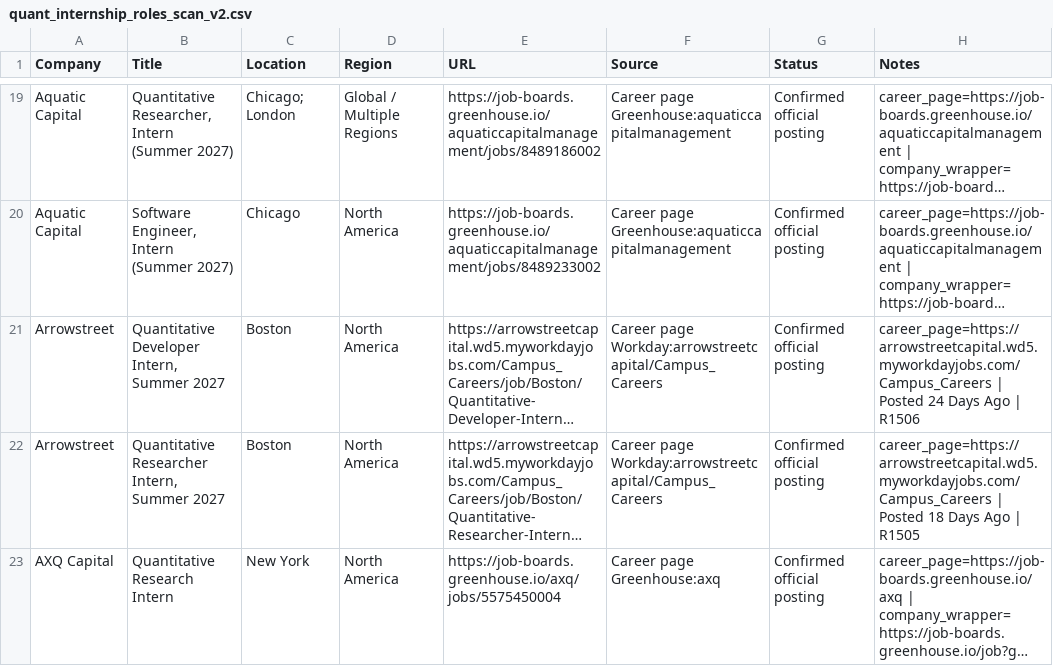
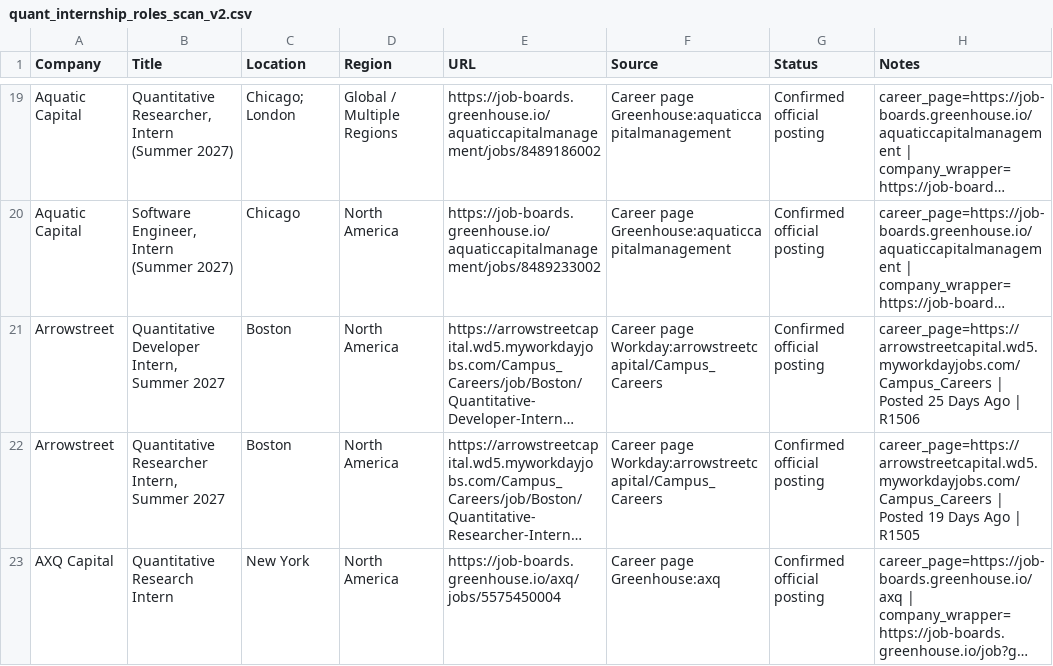
Before and after one commit to Jiang6082/QJS, a CSV file: reports/quant_internship_roles_scan_v2.csv, drawn as a sheet; only a part is shown, gaps mark what is left out; long unchanged cells end in …; the diff covers the shown part only; the diff names each change by its address in the sheet, - before the commit and + after, or states it on an @@ line.

Commit message:
Update scan results 2026-08-04

```diff
--- a/reports/quant_internship_roles_scan_v2.csv
+++ b/reports/quant_internship_roles_scan_v2.csv
-H21 (Notes): …| Posted 24 Days Ago…
+H21 (Notes): …| Posted 25 Days Ago…
-H22 (Notes): …| Posted 18 Days Ago…
+H22 (Notes): …| Posted 19 Days Ago…
```
Also changed, not shown: 2 added rows and 2 edited cells elsewhere in this file, reports/swe_2027_internship_scan.csv, 23 other files.
